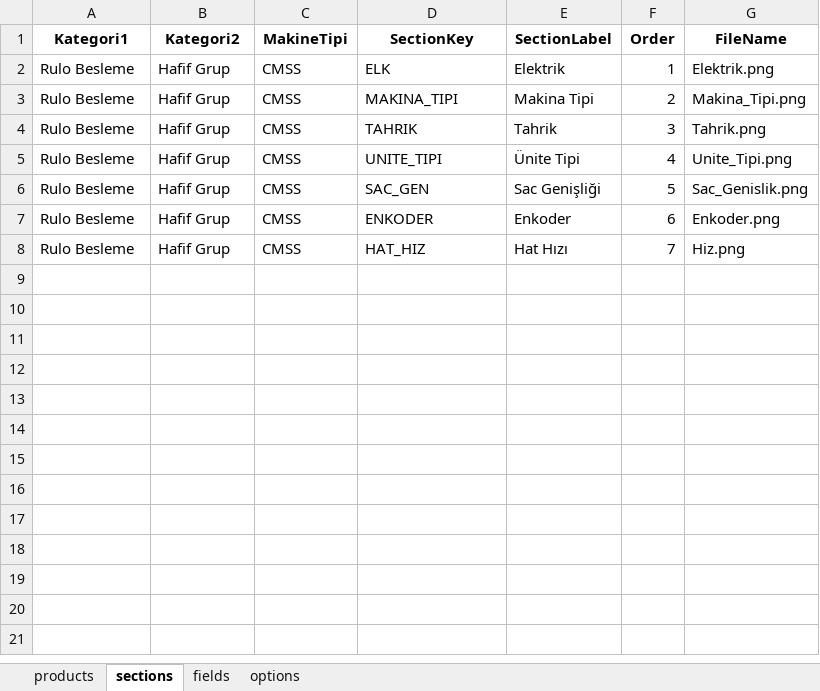
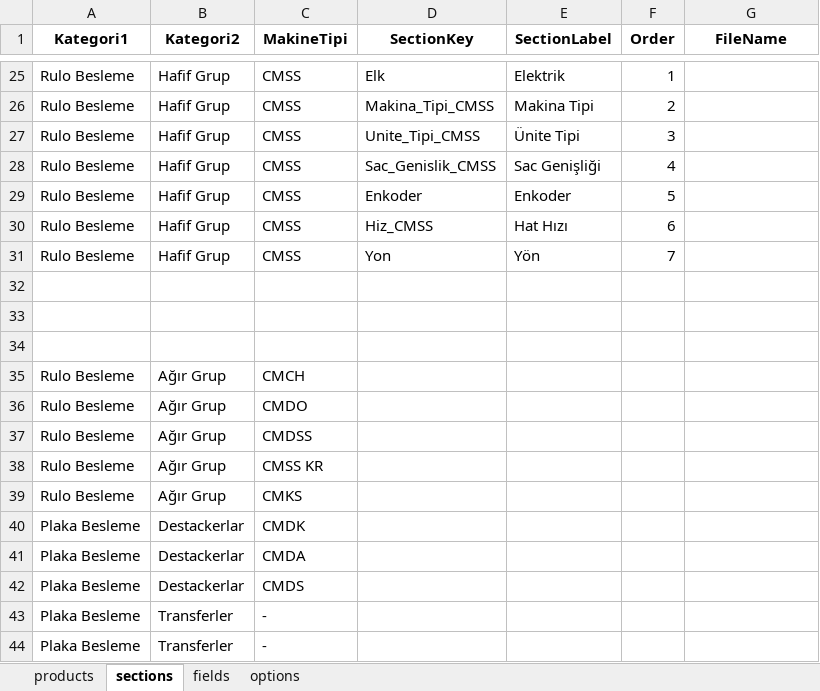
Before and after one commit to hsnylmz1837/uzun_kod_olustur_v18, an Excel workbook: data/schema.xlsx, sheet sections, drawn as a sheet; only a part is shown, gaps mark what is left out; values as stored, in another font and other column widths than the file's, no borders; addresses are those after the commit; the diff covers the shown part only; the diff names each change by its address in the sheet, - before the commit and + after, or states it on an @@ line.

```diff
--- a/data/schema.xlsx (sheet sections)
+++ b/data/schema.xlsx (sheet sections)
-D25 (SectionKey): ELK
+D25 (SectionKey): Elk
-G25 (FileName): Elektrik.png
+G25 (FileName): (empty)
-D26 (SectionKey): MAKINA_TIPI
+D26 (SectionKey): Makina_Tipi_CMSS
-G26 (FileName): Makina_Tipi.png
+G26 (FileName): (empty)
-D27 (SectionKey): TAHRIK
+D27 (SectionKey): Unite_Tipi_CMSS
-E27 (SectionLabel): Tahrik
+E27 (SectionLabel): Ünite Tipi
-G27 (FileName): Tahrik.png
+G27 (FileName): (empty)
-D28 (SectionKey): UNITE_TIPI
+D28 (SectionKey): Sac_Genislik_CMSS
-E28 (SectionLabel): Ünite Tipi
+E28 (SectionLabel): Sac Genişliği
-G28 (FileName): Unite_Tipi.png
+G28 (FileName): (empty)
-D29 (SectionKey): SAC_GEN
+D29 (SectionKey): Enkoder
-E29 (SectionLabel): Sac Genişliği
+E29 (SectionLabel): Enkoder
-G29 (FileName): Sac_Genislik.png
+G29 (FileName): (empty)
-D30 (SectionKey): ENKODER
+D30 (SectionKey): Hiz_CMSS
-E30 (SectionLabel): Enkoder
+E30 (SectionLabel): Hat Hızı
-G30 (FileName): Enkoder.png
+G30 (FileName): (empty)
-D31 (SectionKey): HAT_HIZ
+D31 (SectionKey): Yon
-E31 (SectionLabel): Hat Hızı
+E31 (SectionLabel): Yön
-G31 (FileName): Hiz.png
+G31 (FileName): (empty)
+row 32: (empty)
+row 33: (empty)
+row 34: (empty)
+row 35: Rulo Besleme | Ağır Grup | CMCH
+row 36: Rulo Besleme | Ağır Grup | CMDO
+row 37: Rulo Besleme | Ağır Grup | CMDSS
+row 38: Rulo Besleme | Ağır Grup | CMSS KR
+row 39: Rulo Besleme | Ağır Grup | CMKS
+row 40: Plaka Besleme | Destackerlar | CMDK
+row 41: Plaka Besleme | Destackerlar | CMDA
+row 42: Plaka Besleme | Destackerlar | CMDS
+row 43: Plaka Besleme | Transferler | -
+row 44: Plaka Besleme | Transferler | -
```
Also changed, not shown: 36 added rows elsewhere in this sheet, sheet options, sheet fields, sheet products, 1 other file.
